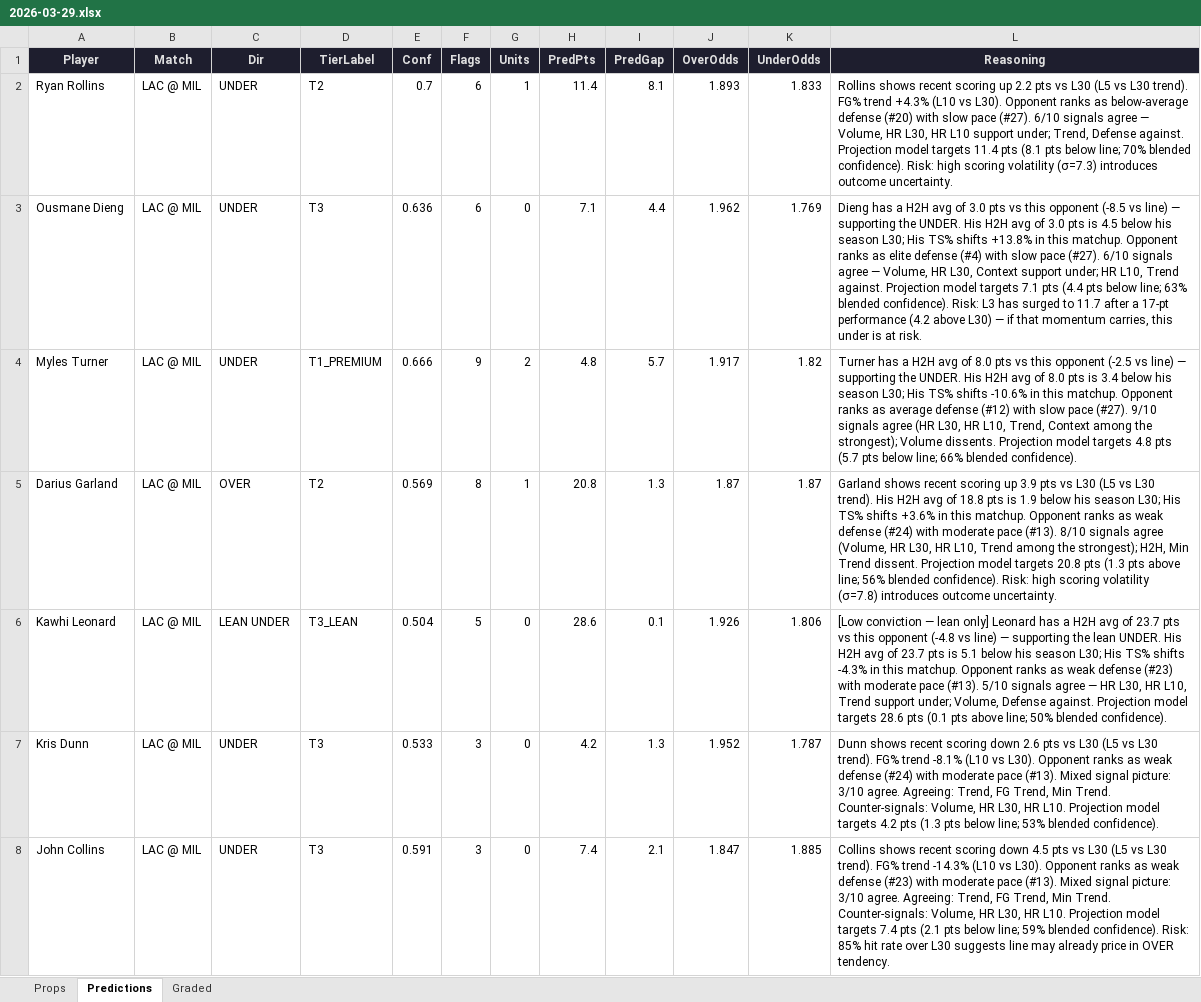
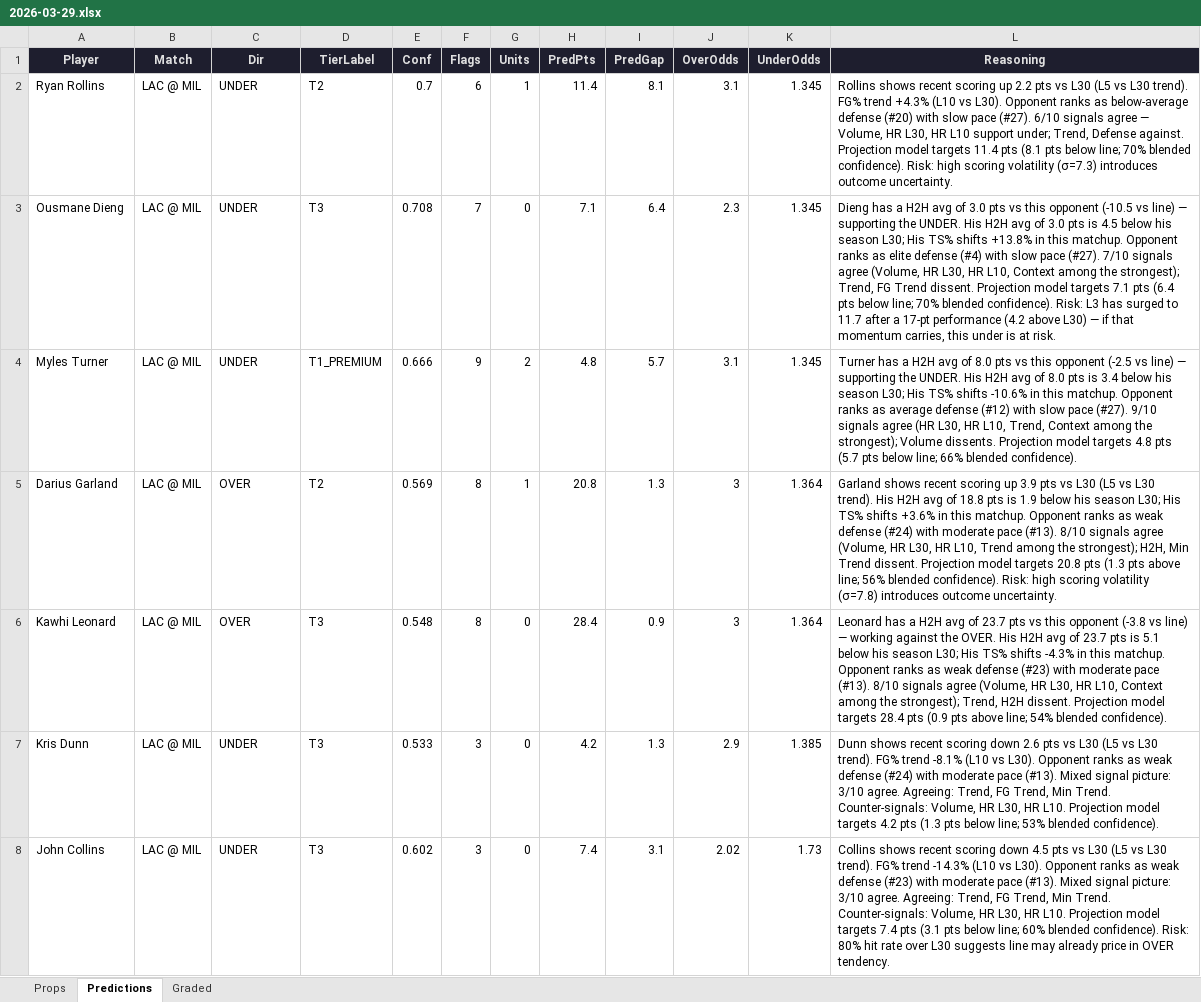
Before and after one commit to iamwerewolf1007/PropEdgeV9.1, an Excel workbook: daily/2026-03-29.xlsx, sheet Predictions, drawn as a sheet; only a part is shown; values as stored, in another font and other column widths than the file's, no borders; the diff covers the shown part only; the diff names each change by its address in the sheet, - before the commit and + after, or states it on an @@ line.

```diff
--- a/daily/2026-03-29.xlsx (sheet Predictions)
+++ b/daily/2026-03-29.xlsx (sheet Predictions)
-J2 (OverOdds): 1.893
+J2 (OverOdds): 3.1
-K2 (UnderOdds): 1.833
+K2 (UnderOdds): 1.345
-E3 (Conf): 0.636
+E3 (Conf): 0.708
-F3 (Flags): 6
+F3 (Flags): 7
-I3 (PredGap): 4.4
+I3 (PredGap): 6.4
-J3 (OverOdds): 1.962
+J3 (OverOdds): 2.3
-K3 (UnderOdds): 1.769
+K3 (UnderOdds): 1.345
-L3 (Reasoning): …this opponent (-8.5 vs line) — supporting the UNDER. His H2H avg of 3.0 pts is 4.5 below his season L30; His TS% shifts +13.8% in this matchup. Opponent ranks as elite defense (#4) with slow pace (#27). 6/10 signals agree — Volume, HR L30, Context support under; HR L10, Trend against. Projection model targets 7.1 pts (4.4 pts below line; 63% blended confidence).…
+L3 (Reasoning): …this opponent (-10.5 vs line) — supporting the UNDER. His H2H avg of 3.0 pts is 4.5 below his season L30; His TS% shifts +13.8% in this matchup. Opponent ranks as elite defense (#4) with slow pace (#27). 7/10 signals agree (Volume, HR L30, HR L10, Context among the strongest); Trend, FG Trend dissent. Projection model targets 7.1 pts (6.4 pts below line; 70% blended confidence).…
-J4 (OverOdds): 1.917
+J4 (OverOdds): 3.1
-K4 (UnderOdds): 1.82
+K4 (UnderOdds): 1.345
-J5 (OverOdds): 1.87
+J5 (OverOdds): 3
-K5 (UnderOdds): 1.87
+K5 (UnderOdds): 1.364
-C6 (Dir): LEAN UNDER
+C6 (Dir): OVER
-D6 (TierLabel): T3_LEAN
+D6 (TierLabel): T3
-E6 (Conf): 0.504
+E6 (Conf): 0.548
-F6 (Flags): 5
+F6 (Flags): 8
-H6 (PredPts): 28.6
+H6 (PredPts): 28.4
-I6 (PredGap): 0.1
+I6 (PredGap): 0.9
-J6 (OverOdds): 1.926
+J6 (OverOdds): 3
-K6 (UnderOdds): 1.806
+K6 (UnderOdds): 1.364
-L6 (Reasoning): [Low conviction — lean only] Leonard has a H2H avg of 23.7 pts vs this opponent (-4.8 vs line) — supporting the lean UNDER. His H2H avg of 23.7 pts is 5.1 below his season L30; His TS% shifts -4.3% in this matchup. Opponent ranks as weak defense (#23) with moderate pace (#13). 5/10 signals agree — HR L30, HR L10, Trend support under; Volume, Defense against. Projection model targets 28.6 pts (0.1 pts above line; 50% blended confidence).
+L6 (Reasoning): Leonard has a H2H avg of 23.7 pts vs this opponent (-3.8 vs line) — working against the OVER. His H2H avg of 23.7 pts is 5.1 below his season L30; His TS% shifts -4.3% in this matchup. Opponent ranks as weak defense (#23) with moderate pace (#13). 8/10 signals agree (Volume, HR L30, HR L10, Context among the strongest); Trend, H2H dissent. Projection model targets 28.4 pts (0.9 pts above line; 54% blended confidence).
-J7 (OverOdds): 1.952
+J7 (OverOdds): 2.9
-K7 (UnderOdds): 1.787
+K7 (UnderOdds): 1.385
-E8 (Conf): 0.591
+E8 (Conf): 0.602
-I8 (PredGap): 2.1
+I8 (PredGap): 3.1
-J8 (OverOdds): 1.847
+J8 (OverOdds): 2.02
-K8 (UnderOdds): 1.885
+K8 (UnderOdds): 1.73
-L8 (Reasoning): …7.4 pts (2.1 pts below line; 59% blended confidence). Risk: 85% hit rate…
+L8 (Reasoning): …7.4 pts (3.1 pts below line; 60% blended confidence). Risk: 80% hit rate…
```
Also changed, not shown: 13 added rows, 13 removed rows and 278 edited cells elsewhere in this sheet, sheet Props, sheet Graded, 4 other files.
